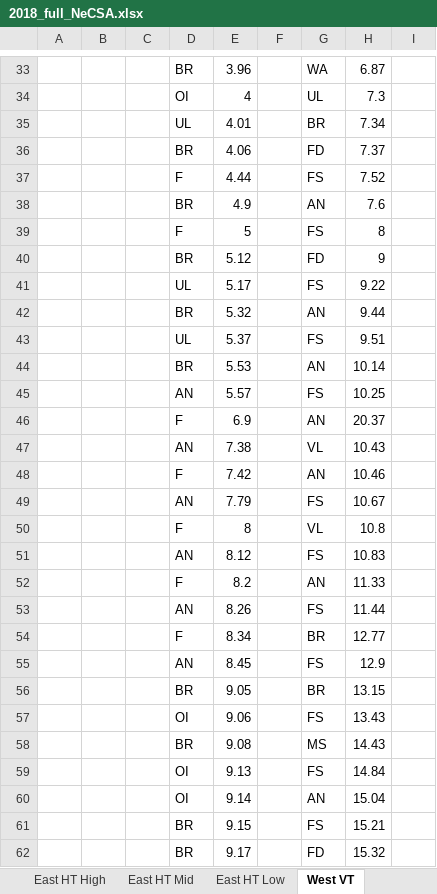
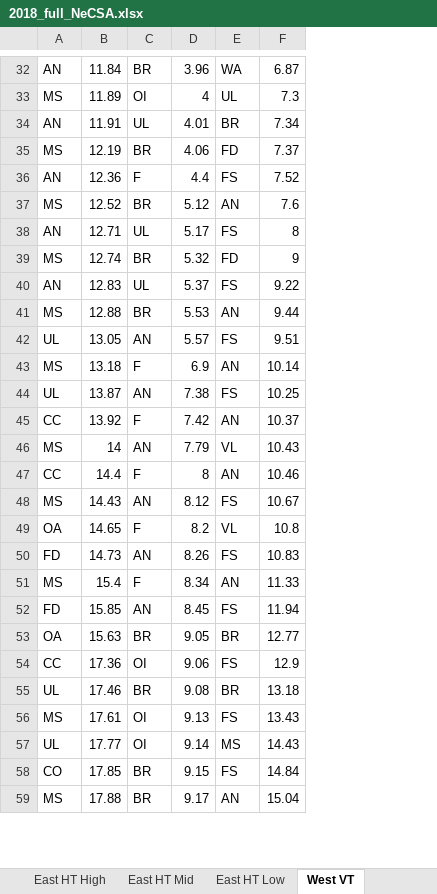
Before and after one commit to mschnell12/MDR-NeCSA-2024, an Excel workbook: data/2018_full_NeCSA.xlsx, sheet West VT, drawn as a sheet; only a part is shown, gaps mark what is left out; values as stored, in another font and other column widths than the file's, no borders; removed rows and columns are numbered as before the commit, all else as after; the diff covers the shown part only; the diff names each change by its address in the sheet, - before the commit and + after, or states it on an @@ line.

```diff
--- a/data/2018_full_NeCSA.xlsx (sheet West VT)
+++ b/data/2018_full_NeCSA.xlsx (sheet West VT)
-column A, empty
-column B, empty
-column C, empty
+column A, rows 32-43: AN | MS | AN | MS | AN | MS | AN | MS | AN | MS | UL | MS; rows 46-59: MS | CC | MS | OA | FD | MS | FD | OA | CC | UL | MS | UL | CO | MS
+column B, rows 32-43: 11.84 | 11.89 | 11.91 | 12.19 | 12.36 | 12.52 | 12.71 | 12.74 | 12.83 | 12.88 | 13.05 | 13.18; rows 46-59: 14 | 14.4 | 14.43 | 14.65 | 14.73 | 15.4 | 15.85 | 15.63 | 17.36 | 17.46 | 17.61 | 17.77 | 17.85 | 17.88
-column F, empty
-column I, empty
-D36: 4.44
+D36: 4.4
-D37: 4.9
+D37: 5.12
-row 39:  |  |  | F | 5 |  | FS | 8
-row 40:  |  |  | BR | 5.12 |  | FD | 9
-F38: 9.22
+F38: 8
-E39: AN
+E39: FD
-F39: 9.44
+F39: 9
-F40: 9.51
+F40: 9.22
-F41: 10.14
+F41: 9.44
-F42: 10.25
+F42: 9.51
-F43: 20.37
+F43: 10.14
+row 44: UL | 13.87 | AN | 7.38 | FS | 10.25
+row 45: CC | 13.92 | F | 7.42 | AN | 10.37
-D46: 7.38
+D46: 7.79
-D47: 7.42
+D47: 8
-D48: 7.79
+D48: 8.12
-D49: 8
+D49: 8.2
-D50: 8.12
+D50: 8.26
-D51: 8.2
+D51: 8.34
-row 53:  |  |  | AN | 8.26 |  | FS | 11.44
-row 54:  |  |  | F | 8.34 |  | BR | 12.77
-F52: 12.9
+F52: 11.94
-F53: 13.15
+F53: 12.77
-F54: 13.43
+F54: 12.9
-E55: MS
+E55: BR
-F55: 14.43
+F55: 13.18
-F56: 14.84
+F56: 13.43
-E57: AN
+E57: MS
-F57: 15.04
+F57: 14.43
-F58: 15.21
+F58: 14.84
-E59: FD
+E59: AN
-F59: 15.32
+F59: 15.04
```
Also changed, not shown: other rows of this sheet, charts or pictures, data/2017_vertical_MDR_NeCSA.xlsx, 2 other files.
